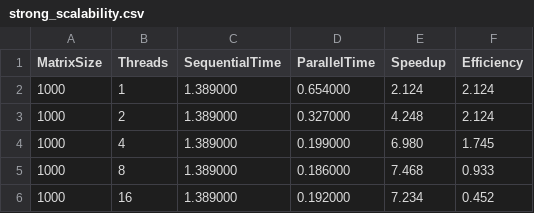
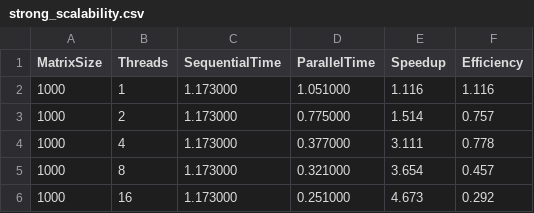
Before and after one commit to Klezo21/Projet_OpenMP, a CSV file: results/strong_scalability.csv, drawn as a sheet.

```diff
--- a/results/strong_scalability.csv
+++ b/results/strong_scalability.csv
@@ -1,6 +1,6 @@
 MatrixSize,Threads,SequentialTime,ParallelTime,Speedup,Efficiency
-1000,1,1.389000,0.654000,2.124,2.124
-1000,2,1.389000,0.327000,4.248,2.124
-1000,4,1.389000,0.199000,6.980,1.745
-1000,8,1.389000,0.186000,7.468,0.933
-1000,16,1.389000,0.192000,7.234,0.452
+1000,1,1.173000,1.051000,1.116,1.116
+1000,2,1.173000,0.775000,1.514,0.757
+1000,4,1.173000,0.377000,3.111,0.778
+1000,8,1.173000,0.321000,3.654,0.457
+1000,16,1.173000,0.251000,4.673,0.292
```
Also changed, not shown: results/weak_scalability.csv, 8 other files.
